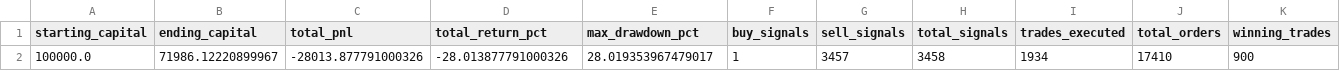
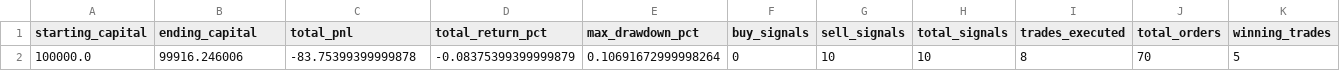
Before and after one commit to insetavijit/dev.dtxChartter.v3, a CSV file: Code/V5/account_summary.csv, drawn as a sheet; only a part is shown; removed rows and columns are numbered as before the commit, all else as after; rows hold the shown columns only; the diff names each change by its address in the sheet, - before the commit and + after, or states it on an @@ line.

```diff
--- a/Code/V5/account_summary.csv
+++ b/Code/V5/account_summary.csv
-row 2: 100000.0 | 71986.12220899967 | -28013.877791000326 | -28.013877791000326 | 28.019353967479017 | 1 | 3457 | 3458 | 1934 | 17410 | 900
+row 2: 100000.0 | 99916.246006 | -83.75399399999878 | -0.08375399399999879 | 0.10691672999998264 | 0 | 10 | 10 | 8 | 70 | 5
```
Also changed, not shown: 17 other files.
